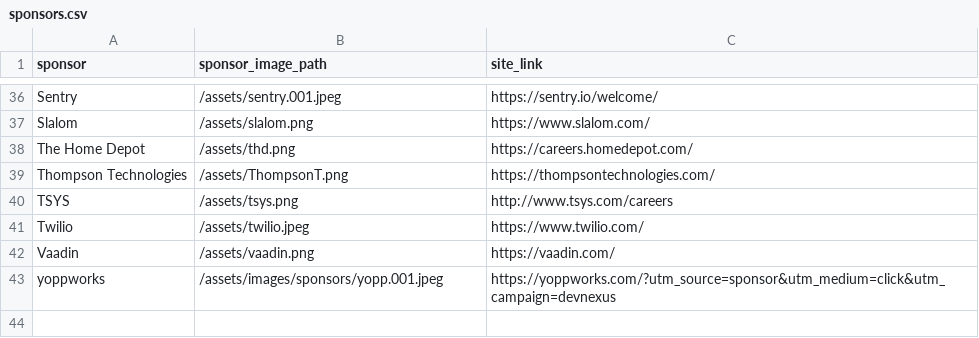
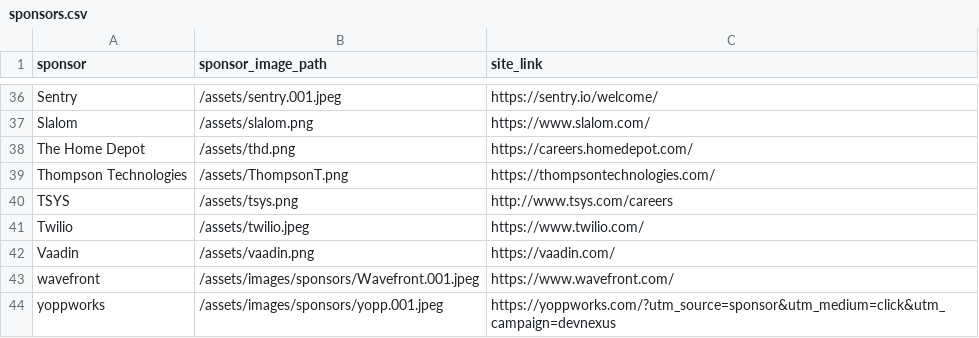
Before and after one commit to lauramoore/ajug_website, a CSV file: _data/sponsors.csv, drawn as a sheet; only a part is shown, gaps mark what is left out.

Commit message:
Updated '_data/sponsors.csv' via CloudCannon

```diff
--- a/_data/sponsors.csv
+++ b/_data/sponsors.csv
@@ -42,2 +42,3 @@ Twilio,/assets/twilio.jpeg,https://www.twilio.com/
 Vaadin,/assets/vaadin.png,https://vaadin.com/
+wavefront,/assets/images/sponsors/Wavefront.001.jpeg,https://www.wavefront.com/
 yoppworks,/assets/images/sponsors/yopp.001.jpeg,https://yoppworks.com/?utm_source=sponsor&utm_medium=click&utm_campaign=devnexus
```
